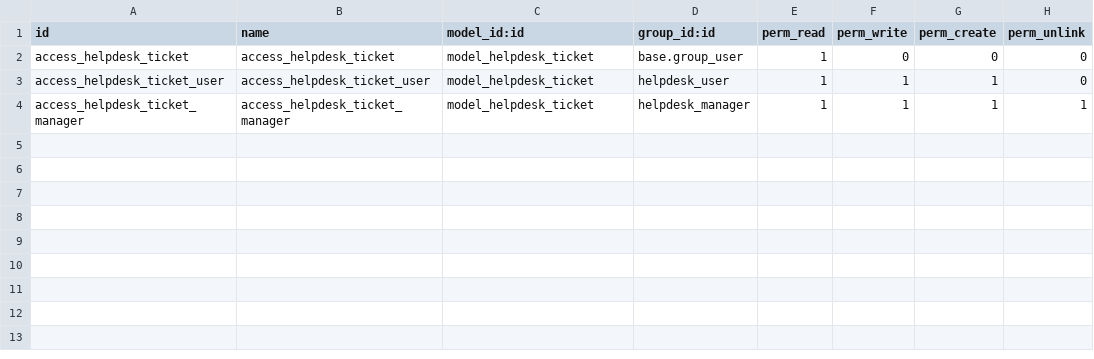
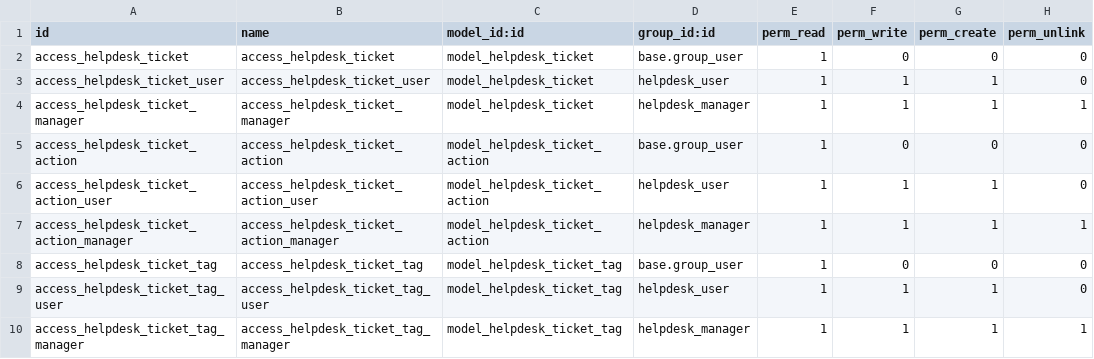
Before and after one commit to eurodego/curso2021-01, a CSV file: helpdesk_dmaeso/security/ir.model.access.csv, drawn as a sheet; the diff names each change by its address in the sheet, - before the commit and + after, or states it on an @@ line.

```diff
--- a/helpdesk_dmaeso/security/ir.model.access.csv
+++ b/helpdesk_dmaeso/security/ir.model.access.csv
+row 5: access_helpdesk_ticket_action | access_helpdesk_ticket_action | model_helpdesk_ticket_action | base.group_user | 1 | 0 | 0 | 0
+row 6: access_helpdesk_ticket_action_user | access_helpdesk_ticket_action_user | model_helpdesk_ticket_action | helpdesk_user | 1 | 1 | 1 | 0
+row 7: access_helpdesk_ticket_action_manager | access_helpdesk_ticket_action_manager | model_helpdesk_ticket_action | helpdesk_manager | 1 | 1 | 1 | 1
+row 8: access_helpdesk_ticket_tag | access_helpdesk_ticket_tag | model_helpdesk_ticket_tag | base.group_user | 1 | 0 | 0 | 0
+row 9: access_helpdesk_ticket_tag_user | access_helpdesk_ticket_tag_user | model_helpdesk_ticket_tag | helpdesk_user | 1 | 1 | 1 | 0
+row 10: access_helpdesk_ticket_tag_manager | access_helpdesk_ticket_tag_manager | model_helpdesk_ticket_tag | helpdesk_manager | 1 | 1 | 1 | 1
```
Also changed, not shown: 2 other files.
